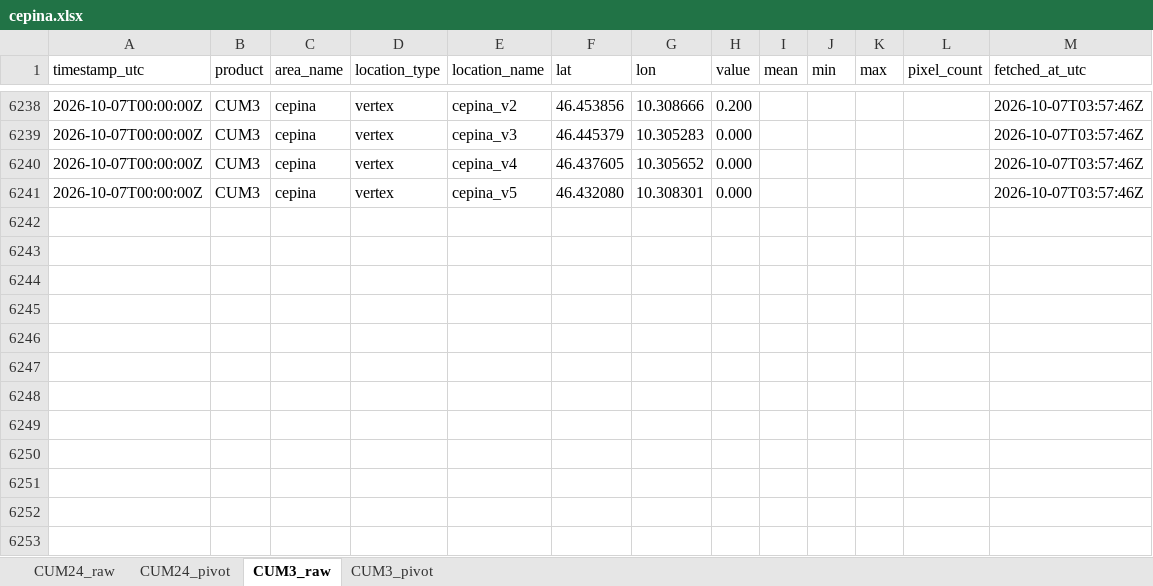
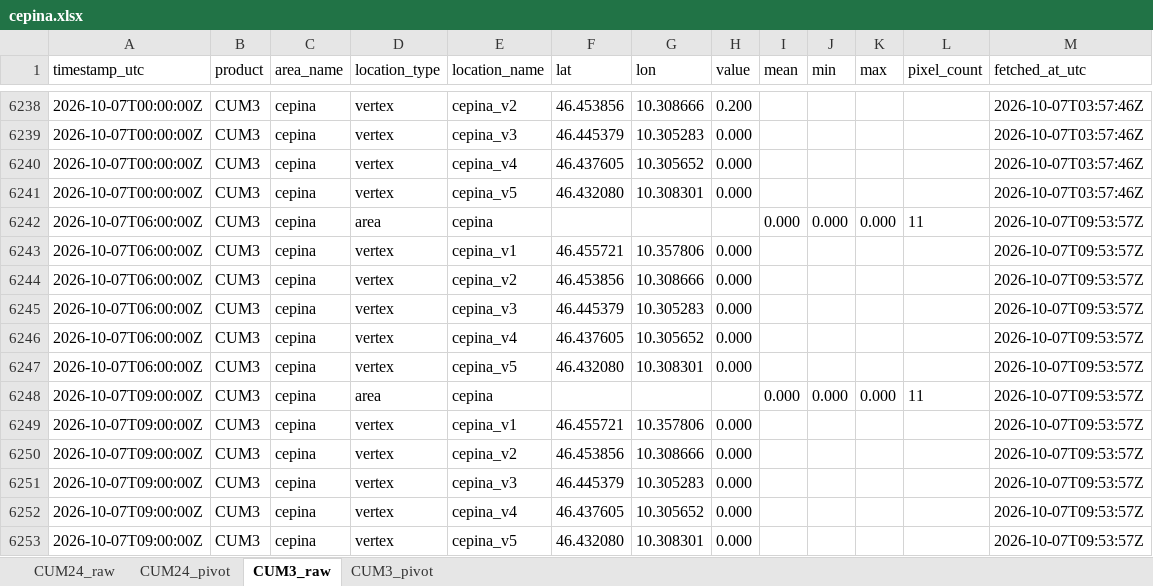
Before and after one commit to EbbeneTriglav/radar-dpc, an Excel workbook: archive/data/cepina.xlsx, sheet CUM3_raw, drawn as a sheet; only a part is shown, gaps mark what is left out; values as stored, in another font and other column widths than the file's, no borders; the diff names each change by its address in the sheet, - before the commit and + after, or states it on an @@ line.

```diff
--- a/archive/data/cepina.xlsx (sheet CUM3_raw)
+++ b/archive/data/cepina.xlsx (sheet CUM3_raw)
+row 6242: 2026-10-07T06:00:00Z | CUM3 | cepina | area | cepina |  |  |  | 0.000 | 0.000 | 0.000 | 11 | 2026-10-07T09:53:57Z
+row 6243: 2026-10-07T06:00:00Z | CUM3 | cepina | vertex | cepina_v1 | 46.455721 | 10.357806 | 0.000 |  |  |  |  | 2026-10-07T09:53:57Z
+row 6244: 2026-10-07T06:00:00Z | CUM3 | cepina | vertex | cepina_v2 | 46.453856 | 10.308666 | 0.000 |  |  |  |  | 2026-10-07T09:53:57Z
+row 6245: 2026-10-07T06:00:00Z | CUM3 | cepina | vertex | cepina_v3 | 46.445379 | 10.305283 | 0.000 |  |  |  |  | 2026-10-07T09:53:57Z
+row 6246: 2026-10-07T06:00:00Z | CUM3 | cepina | vertex | cepina_v4 | 46.437605 | 10.305652 | 0.000 |  |  |  |  | 2026-10-07T09:53:57Z
+row 6247: 2026-10-07T06:00:00Z | CUM3 | cepina | vertex | cepina_v5 | 46.432080 | 10.308301 | 0.000 |  |  |  |  | 2026-10-07T09:53:57Z
+row 6248: 2026-10-07T09:00:00Z | CUM3 | cepina | area | cepina |  |  |  | 0.000 | 0.000 | 0.000 | 11 | 2026-10-07T09:53:57Z
+row 6249: 2026-10-07T09:00:00Z | CUM3 | cepina | vertex | cepina_v1 | 46.455721 | 10.357806 | 0.000 |  |  |  |  | 2026-10-07T09:53:57Z
+row 6250: 2026-10-07T09:00:00Z | CUM3 | cepina | vertex | cepina_v2 | 46.453856 | 10.308666 | 0.000 |  |  |  |  | 2026-10-07T09:53:57Z
+row 6251: 2026-10-07T09:00:00Z | CUM3 | cepina | vertex | cepina_v3 | 46.445379 | 10.305283 | 0.000 |  |  |  |  | 2026-10-07T09:53:57Z
+row 6252: 2026-10-07T09:00:00Z | CUM3 | cepina | vertex | cepina_v4 | 46.437605 | 10.305652 | 0.000 |  |  |  |  | 2026-10-07T09:53:57Z
+row 6253: 2026-10-07T09:00:00Z | CUM3 | cepina | vertex | cepina_v5 | 46.432080 | 10.308301 | 0.000 |  |  |  |  | 2026-10-07T09:53:57Z
```
Also changed, not shown: sheet CUM3_pivot, archive/data/panna.xlsx, archive/data/ruspino.xlsx, 3 other files.
